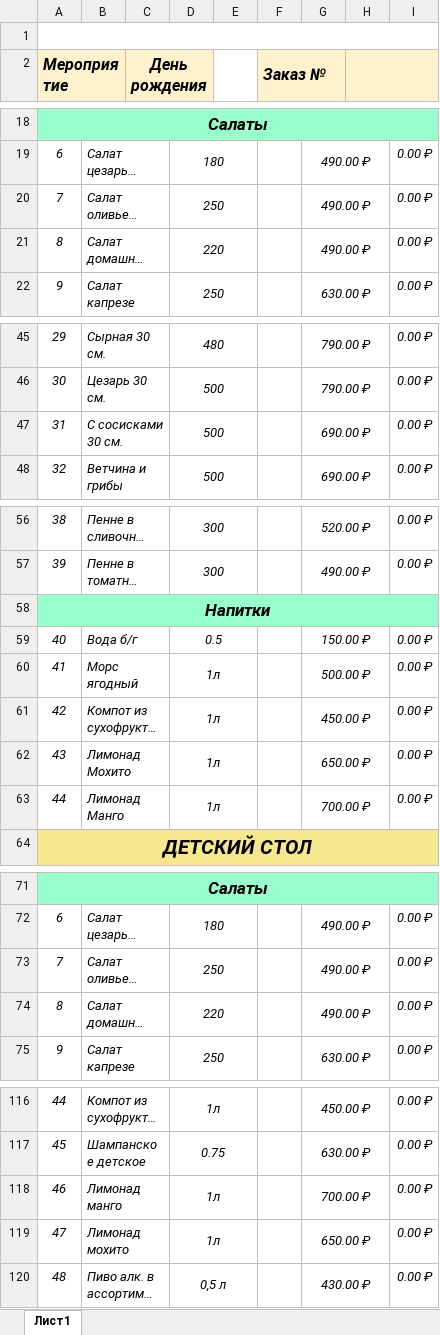
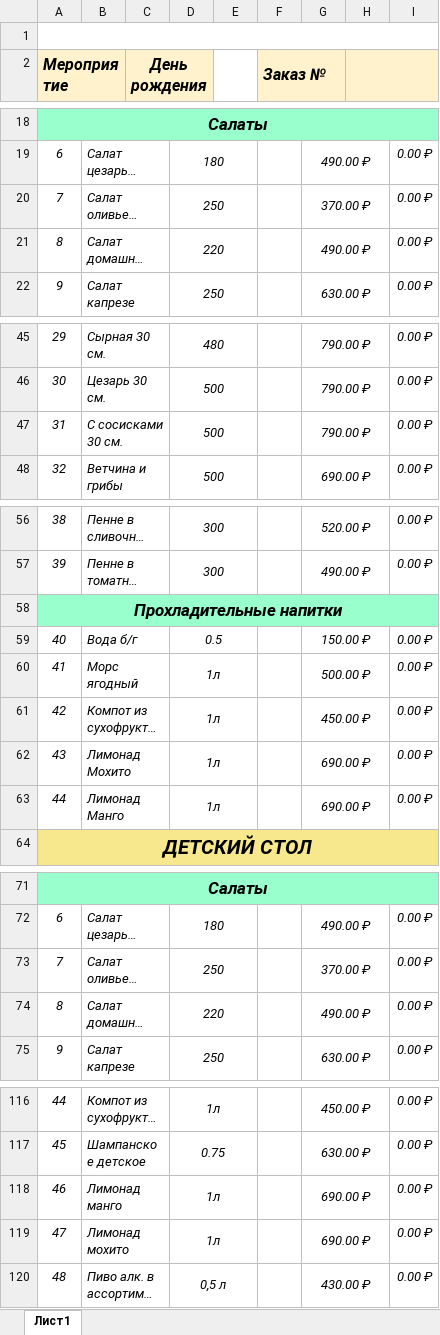
Before and after one commit to Rast4m4n/Kidburg_Banqet, an Excel workbook: assets/template_banquet.xlsx, sheet Лист1, drawn as a sheet; only a part is shown, gaps mark what is left out; long unchanged cells end in …; values as stored, in another font and other column widths than the file's, no borders; charts and pictures not drawn; the diff covers the shown part only; the diff names each change by its address in the sheet, - before the commit and + after, or states it on an @@ line.

Commit message:
rewrote excel repository, addede new data models, corrected form template

```diff
--- a/assets/template_banquet.xlsx (sheet Лист1)
+++ b/assets/template_banquet.xlsx (sheet Лист1)
-G20: 490.00 ₽
+G20: 370.00 ₽
-G47: 690.00 ₽
+G47: 790.00 ₽
-A58 (Мероприятие): Напитки
+A58 (Мероприятие): Прохладительные напитки
-G62: 650.00 ₽
+G62: 690.00 ₽
-G63: 700.00 ₽
+G63: 690.00 ₽
-G73: 490.00 ₽
+G73: 370.00 ₽
-G118: 700.00 ₽
+G118: 690.00 ₽
-G119: 650.00 ₽
+G119: 690.00 ₽
```
Also changed, not shown: 1 edited cell elsewhere in this sheet, 7 other files.
